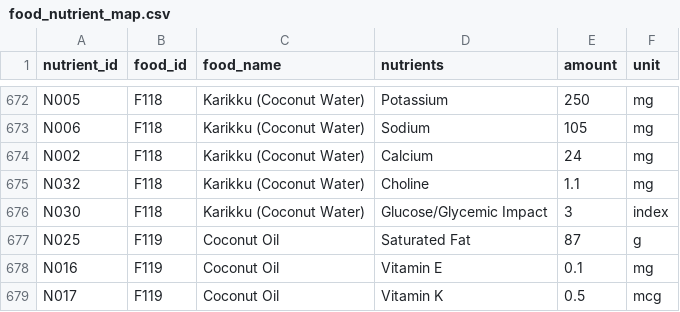
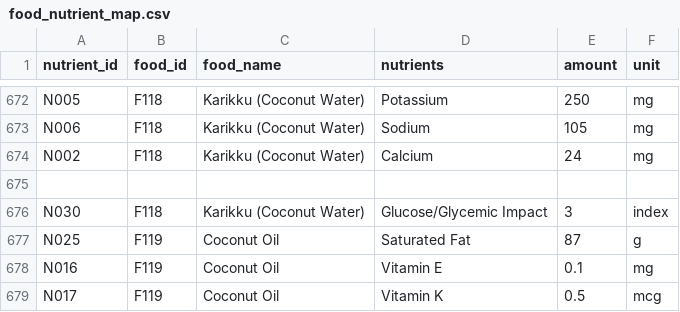
Before and after one commit to devisn214/NutritionPro, a CSV file: data/food_nutrient_map.csv, drawn as a sheet; only a part is shown, gaps mark what is left out; the diff covers the shown part only; the diff names each change by its address in the sheet, - before the commit and + after, or states it on an @@ line.

```diff
--- a/data/food_nutrient_map.csv
+++ b/data/food_nutrient_map.csv
-row 675: N032 | F118 | Karikku (Coconut Water) | Choline | 1.1 | mg
+row 675: (empty)
```
Also changed, not shown: 48 edited cells elsewhere in this file, data/biomarkers.csv, data/biomarkers_maxvalue.csv, 2 other files.
